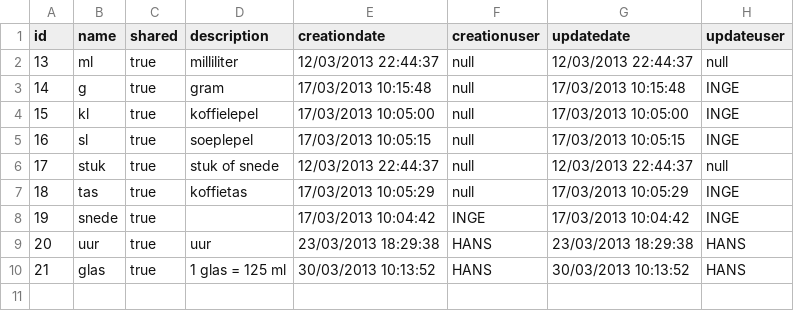
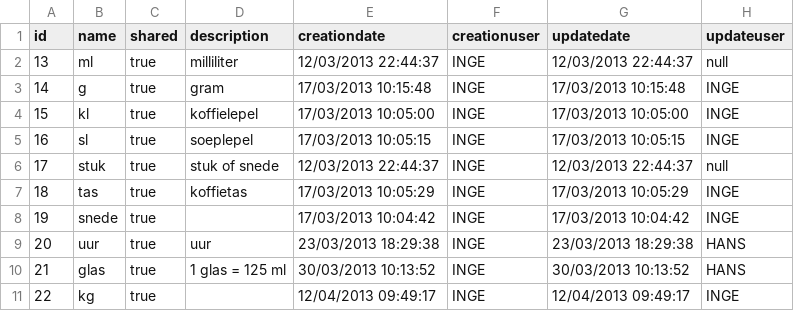
Before and after one commit to Hanske1967/EasyFit, a CSV file: install/backup/20130411/unit.csv, drawn as a sheet.

```diff
--- a/install/backup/20130411/unit.csv
+++ b/install/backup/20130411/unit.csv
@@ -1,10 +1,11 @@
 "id";"name";"shared";"description";"creationdate";"creationuser";"updatedate";"updateuser"
-13;"ml";true;"milliliter";12/03/2013 22:44:37;null;12/03/2013 22:44:37;null
-14;"g";true;"gram";17/03/2013 10:15:48;null;17/03/2013 10:15:48;"INGE"
-15;"kl";true;"koffielepel";17/03/2013 10:05:00;null;17/03/2013 10:05:00;"INGE"
-16;"sl";true;"soeplepel";17/03/2013 10:05:15;null;17/03/2013 10:05:15;"INGE"
-17;"stuk";true;"stuk of snede";12/03/2013 22:44:37;null;12/03/2013 22:44:37;null
-18;"tas";true;"koffietas";17/03/2013 10:05:29;null;17/03/2013 10:05:29;"INGE"
+13;"ml";true;"milliliter";12/03/2013 22:44:37;"INGE";12/03/2013 22:44:37;null
+14;"g";true;"gram";17/03/2013 10:15:48;"INGE";17/03/2013 10:15:48;"INGE"
+15;"kl";true;"koffielepel";17/03/2013 10:05:00;"INGE";17/03/2013 10:05:00;"INGE"
+16;"sl";true;"soeplepel";17/03/2013 10:05:15;"INGE";17/03/2013 10:05:15;"INGE"
+17;"stuk";true;"stuk of snede";12/03/2013 22:44:37;"INGE";12/03/2013 22:44:37;null
+18;"tas";true;"koffietas";17/03/2013 10:05:29;"INGE";17/03/2013 10:05:29;"INGE"
 19;"snede";true;"";17/03/2013 10:04:42;"INGE";17/03/2013 10:04:42;"INGE"
-20;"uur";true;"uur";23/03/2013 18:29:38;"HANS";23/03/2013 18:29:38;"HANS"
-21;"glas";true;"1 glas = 125 ml";30/03/2013 10:13:52;"HANS";30/03/2013 10:13:52;"HANS"
+20;"uur";true;"uur";23/03/2013 18:29:38;"INGE";23/03/2013 18:29:38;"HANS"
+21;"glas";true;"1 glas = 125 ml";30/03/2013 10:13:52;"INGE";30/03/2013 10:13:52;"HANS"
+22;"kg";true;"";12/04/2013 09:49:17;"INGE";12/04/2013 09:49:17;"INGE"
```
Also changed, not shown: install/backup/20130411/consumption.csv, install/backup/20130411/consumptiondetail.csv, 14 other files.
